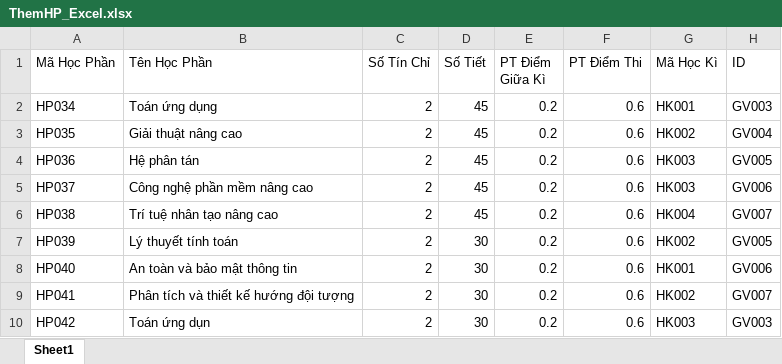
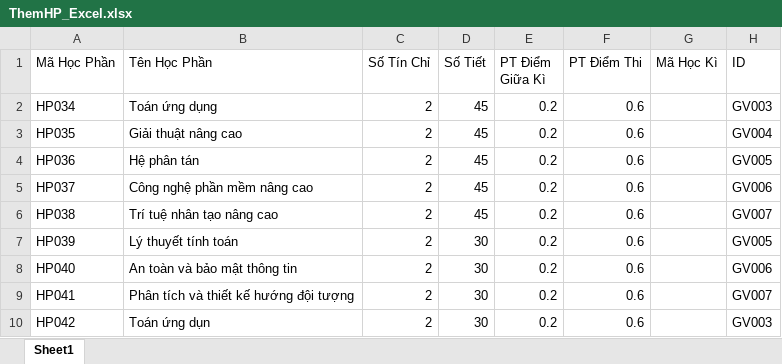
Before and after one commit to TueAnh/QuanLyDiem, an Excel workbook: Clone/QuanLyDiemClone/ThemHP_Excel.xlsx, sheet Sheet1, drawn as a sheet; values as stored, in another font and other column widths than the file's, no borders; the diff names each change by its address in the sheet, - before the commit and + after, or states it on an @@ line.

```diff
--- a/Clone/QuanLyDiemClone/ThemHP_Excel.xlsx (sheet Sheet1)
+++ b/Clone/QuanLyDiemClone/ThemHP_Excel.xlsx (sheet Sheet1)
-G2 (Mã Học Kì): HK001
+G2 (Mã Học Kì): (empty)
-G3 (Mã Học Kì): HK002
+G3 (Mã Học Kì): (empty)
-G4:G5 (Mã Học Kì): HK003
+G4:G5 (Mã Học Kì): (empty)
-G6 (Mã Học Kì): HK004
+G6 (Mã Học Kì): (empty)
-G7 (Mã Học Kì): HK002
+G7 (Mã Học Kì): (empty)
-G8 (Mã Học Kì): HK001
+G8 (Mã Học Kì): (empty)
-G9 (Mã Học Kì): HK002
+G9 (Mã Học Kì): (empty)
-G10 (Mã Học Kì): HK003
+G10 (Mã Học Kì): (empty)
```
Also changed, not shown: 24 other files.
